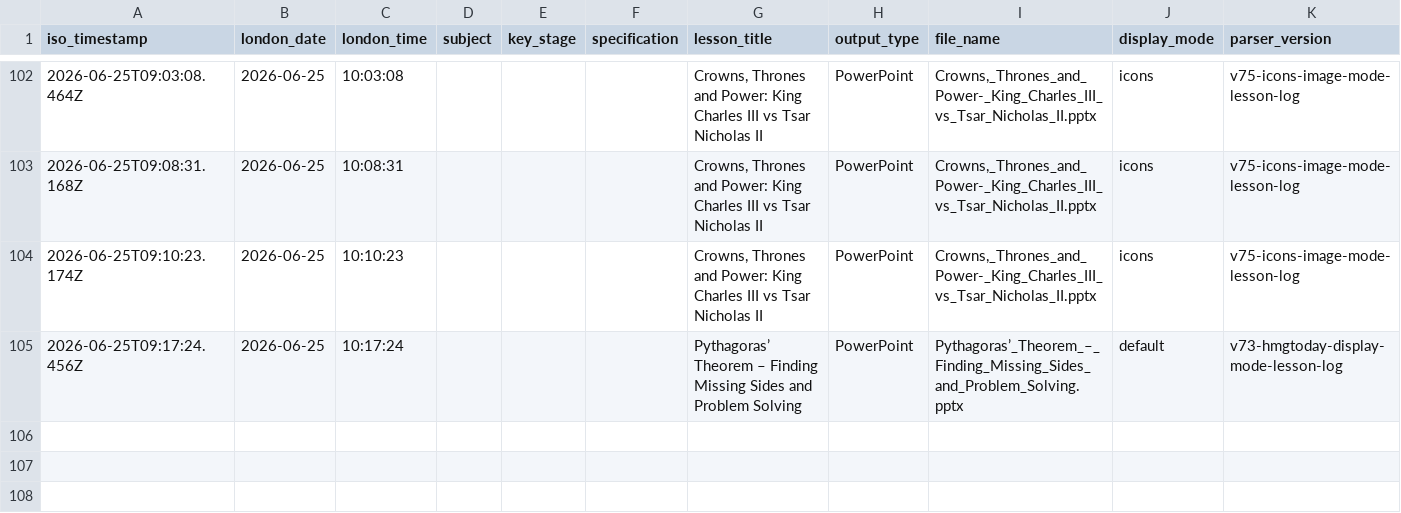
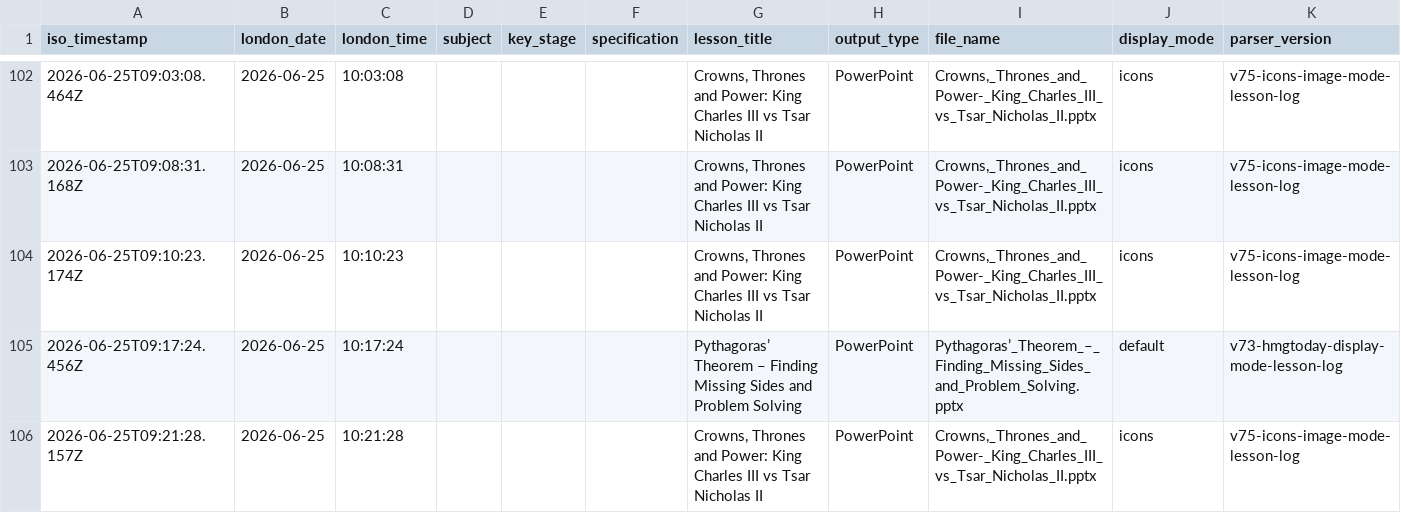
Before and after one commit to computingdept/synergyassistPPT, a CSV file: lesson_logs/lesson_creation_log.csv, drawn as a sheet; only a part is shown, gaps mark what is left out.

Commit message:
Log lesson creation

```diff
--- a/lesson_logs/lesson_creation_log.csv
+++ b/lesson_logs/lesson_creation_log.csv
@@ -105 +105,2 @@ iso_timestamp,london_date,london_time,subject,key_stage,specification,lesson_tit
 2026-06-25T09:17:24.456Z,2026-06-25,10:17:24,"","","","Pythagoras’ Theorem – Finding Missing Sides and Problem Solving","PowerPoint","Pythagoras’_Theorem_–_Finding_Missing_Sides_and_Problem_Solving.pptx","default","v73-hmgtoday-display-mode-lesson-log"
+2026-06-25T09:21:28.157Z,2026-06-25,10:21:28,"","","","Crowns, Thrones and Power: King Charles III vs Tsar Nicholas II","PowerPoint","Crowns,_Thrones_and_Power-_King_Charles_III_vs_Tsar_Nicholas_II.pptx","icons","v75-icons-image-mode-lesson-log"
```
